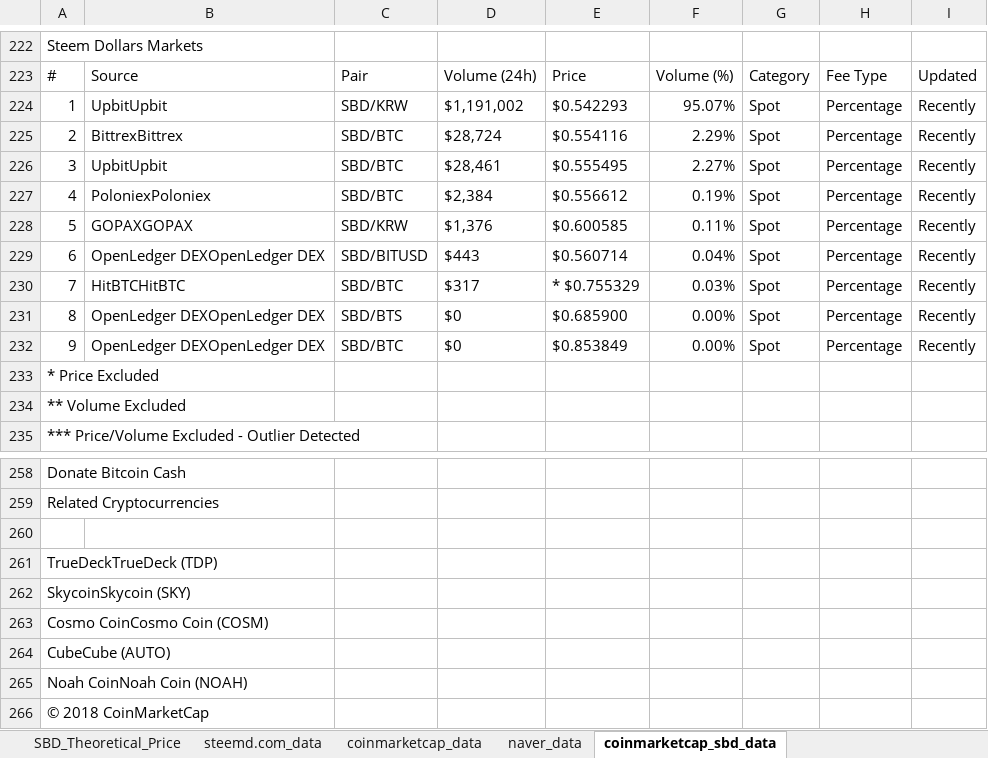
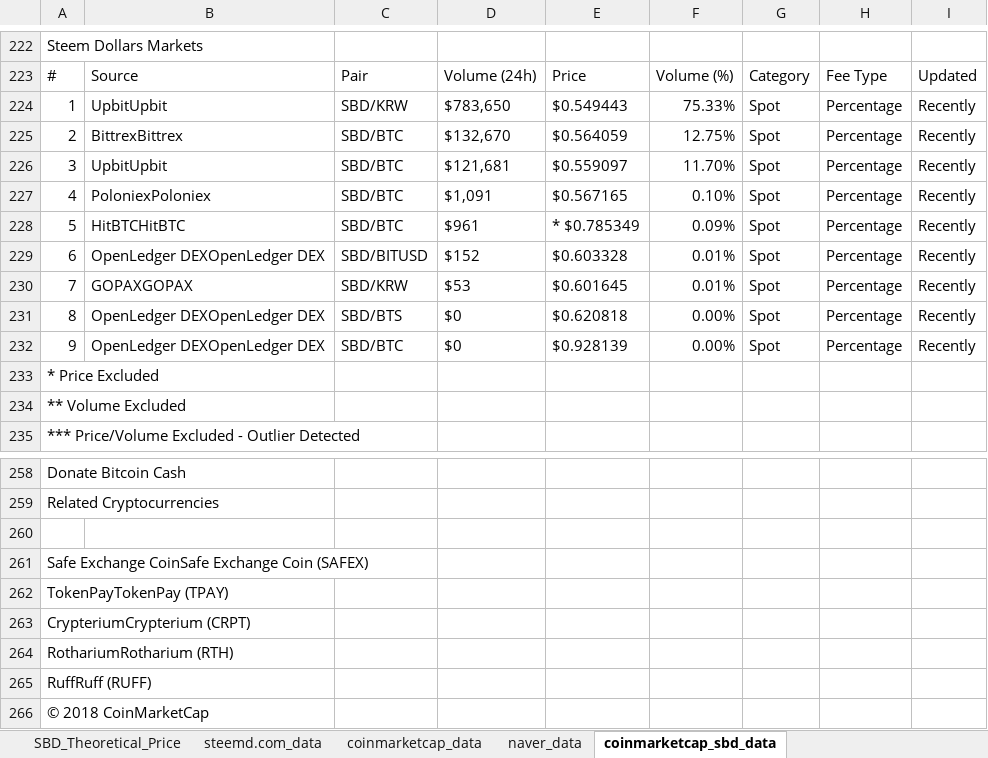
Before and after one commit to lostmine27/analysis, an Excel workbook: SBD Theoretical Price Calculator (For Koreans).xlsx, sheet coinmarketcap_sbd_data, drawn as a sheet; only a part is shown, gaps mark what is left out; values as stored, in another font and other column widths than the file's, no borders; the diff covers the shown part only; the diff names each change by its address in the sheet, - before the commit and + after, or states it on an @@ line.

```diff
--- a/SBD Theoretical Price Calculator (For Koreans).xlsx (sheet coinmarketcap_sbd_data)
+++ b/SBD Theoretical Price Calculator (For Koreans).xlsx (sheet coinmarketcap_sbd_data)
-D224: $1,191,002
+D224: $783,650
-E224: $0.542293
+E224: $0.549443
-F224: 95.07%
+F224: 75.33%
-D225: $28,724
+D225: $132,670
-E225: $0.554116
+E225: $0.564059
-F225: 2.29%
+F225: 12.75%
-D226: $28,461
+D226: $121,681
-E226: $0.555495
+E226: $0.559097
-F226: 2.27%
+F226: 11.70%
-D227: $2,384
+D227: $1,091
-E227: $0.556612
+E227: $0.567165
-F227: 0.19%
+F227: 0.10%
-B228: GOPAXGOPAX
+B228: HitBTCHitBTC
-C228: SBD/KRW
+C228: SBD/BTC
-D228: $1,376
+D228: $961
-E228: $0.600585
+E228: * $0.785349
-F228: 0.11%
+F228: 0.09%
-D229: $443
+D229: $152
-E229: $0.560714
+E229: $0.603328
-F229: 0.04%
+F229: 0.01%
-B230: HitBTCHitBTC
+B230: GOPAXGOPAX
-C230: SBD/BTC
+C230: SBD/KRW
-D230: $317
+D230: $53
-E230: * $0.755329
+E230: $0.601645
-F230: 0.03%
+F230: 0.01%
-E231: $0.685900
+E231: $0.620818
-E232: $0.853849
+E232: $0.928139
-A261: TrueDeckTrueDeck (TDP)
+A261: Safe Exchange CoinSafe Exchange Coin (SAFEX)
-A262: SkycoinSkycoin (SKY)
+A262: TokenPayTokenPay (TPAY)
-A263: Cosmo CoinCosmo Coin (COSM)
+A263: CrypteriumCrypterium (CRPT)
-A264: CubeCube (AUTO)
+A264: RothariumRotharium (RTH)
-A265: Noah CoinNoah Coin (NOAH)
+A265: RuffRuff (RUFF)
```
Also changed, not shown: 8 edited cells elsewhere in this sheet, sheet SBD_Theoretical_Price, sheet steemd.com_data, sheet coinmarketcap_data, sheet naver_data.
